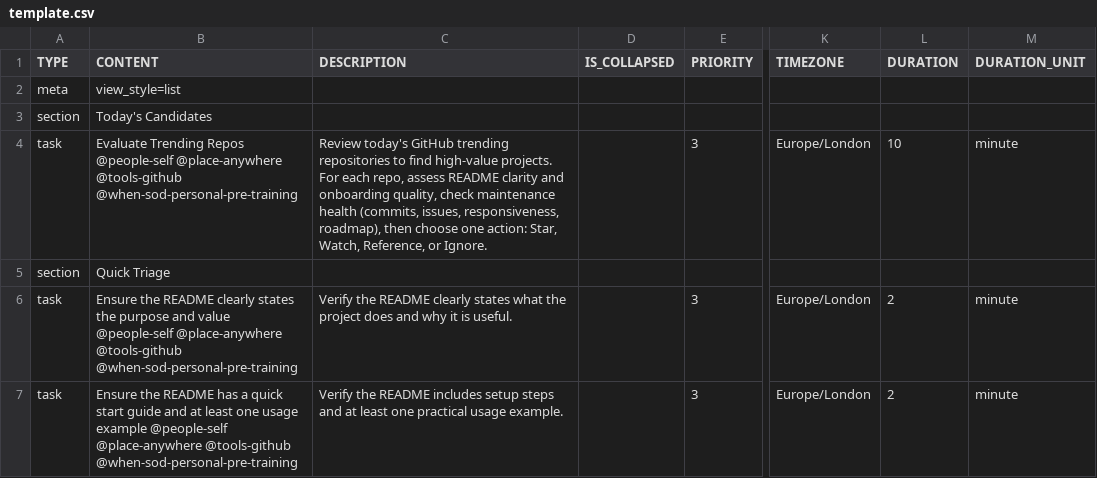
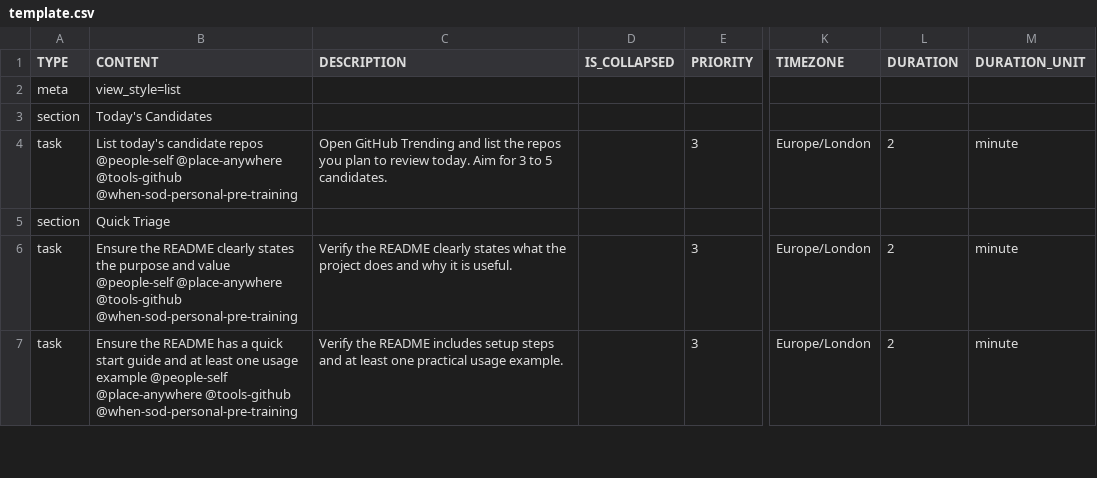
Before and after one commit to colin-gourlay/todoist-playbook, a CSV file: csv-templates/github/github-trending-repo-review/template.csv, drawn as a sheet; only a part is shown, gaps mark what is left out; the diff covers the shown part only; the diff names each change by its address in the sheet, - before the commit and + after, or states it on an @@ line.

Commit message:
feat: improve github-trending-repo-review template with additional triage tasks and updated duration

```diff
--- a/csv-templates/github/github-trending-repo-review/template.csv
+++ b/csv-templates/github/github-trending-repo-review/template.csv
-B4 (CONTENT): Evaluate Trending Repos @people-self @place-anywhere…
+B4 (CONTENT): List today's candidate repos @people-self @place-anywhere…
-C4 (DESCRIPTION): Review today's GitHub trending repositories to find high-value projects. For each repo, assess README clarity and onboarding quality, check maintenance health (commits, issues, responsiveness, roadmap), then choose one action: Star, Watch, Reference, or Ignore.
+C4 (DESCRIPTION): Open GitHub Trending and list the repos you plan to review today. Aim for 3 to 5 candidates.
-L4 (DURATION): 10
+L4 (DURATION): 2
```
Also changed, not shown: 5 added rows elsewhere in this file, 2 other files.
